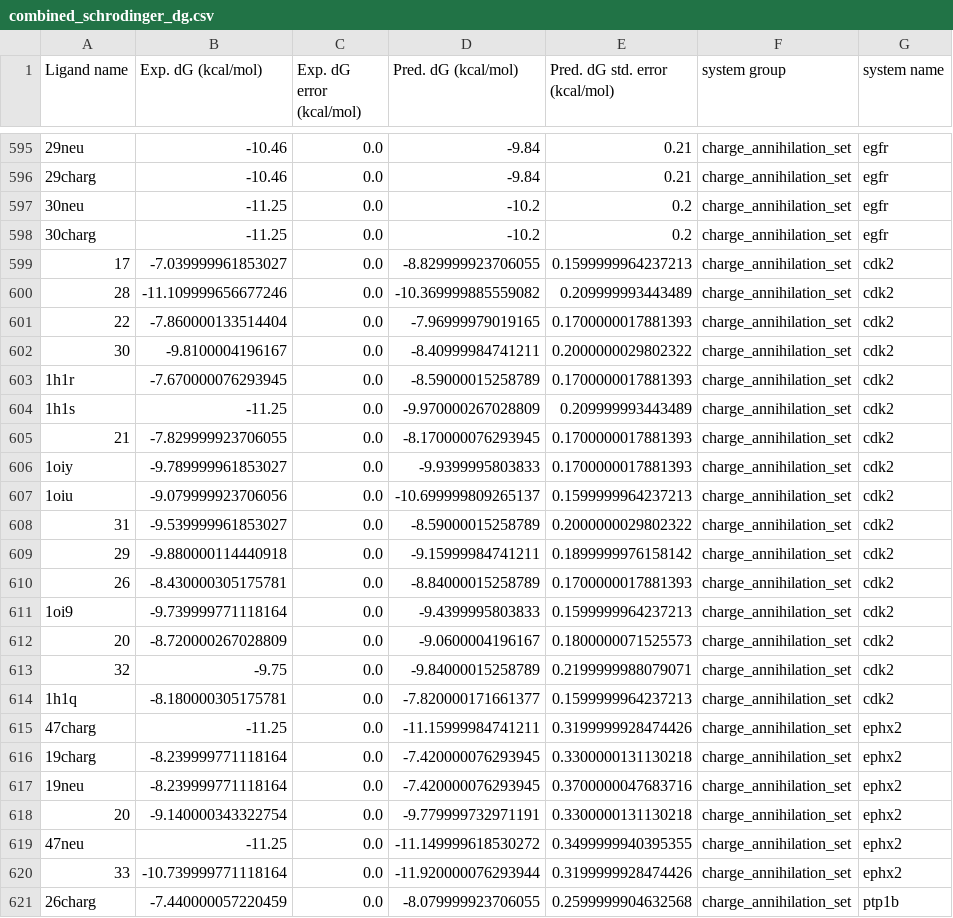
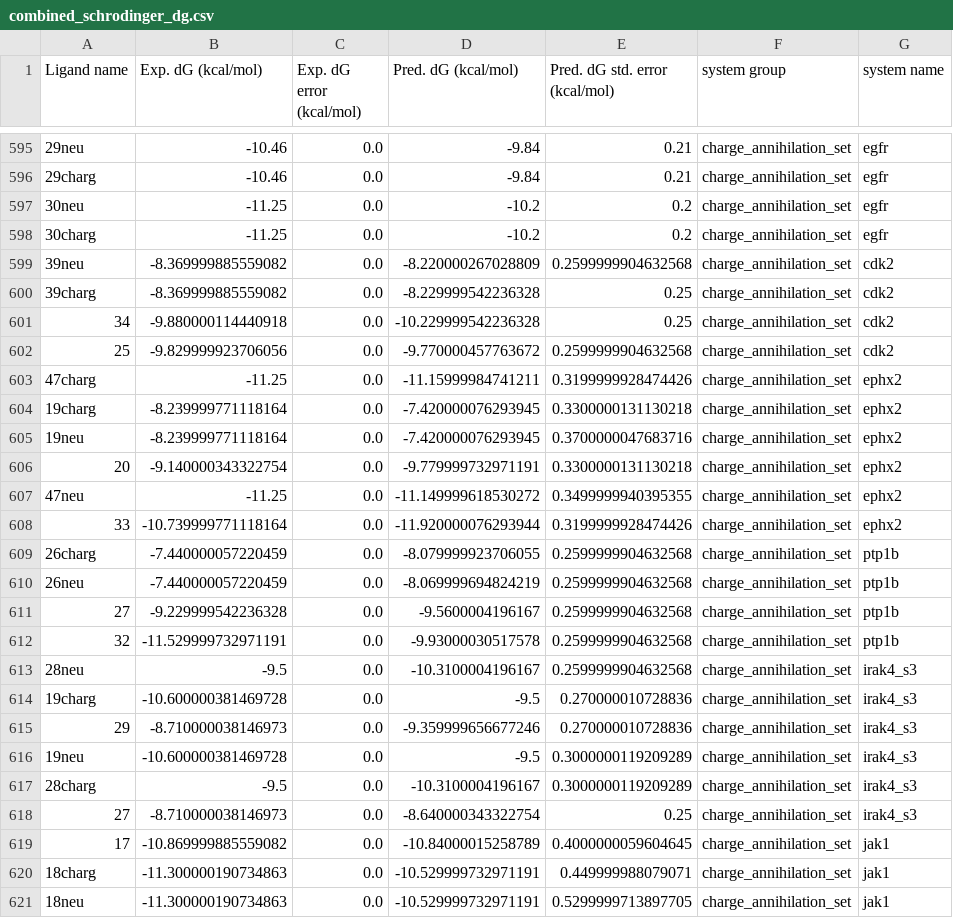
Before and after one commit to OpenFreeEnergy/IndustryBenchmarks2024, a CSV file: industry_benchmarks/analysis/schrodinger_21_4_results/combined_schrodinger_dg.csv, drawn as a sheet; only a part is shown, gaps mark what is left out; the shorter side is filled out with more unchanged rows; removed rows and columns are numbered as before the commit, all else as after; the diff names each change by its address in the sheet, - before the commit and + after, or states it on an @@ line.

Commit message:
Update cdk2 schrodinger data

```diff
--- a/industry_benchmarks/analysis/schrodinger_21_4_results/combined_schrodinger_dg.csv
+++ b/industry_benchmarks/analysis/schrodinger_21_4_results/combined_schrodinger_dg.csv
-row 599: 17 | -7.039999961853027 | 0.0 | -8.829999923706055 | 0.1599999964237213 | charge_annihilation_set | cdk2
-row 600: 28 | -11.109999656677246 | 0.0 | -10.369999885559082 | 0.209999993443489 | charge_annihilation_set | cdk2
-row 601: 22 | -7.860000133514404 | 0.0 | -7.96999979019165 | 0.1700000017881393 | charge_annihilation_set | cdk2
-row 602: 30 | -9.8100004196167 | 0.0 | -8.40999984741211 | 0.2000000029802322 | charge_annihilation_set | cdk2
-row 603: 1h1r | -7.670000076293945 | 0.0 | -8.59000015258789 | 0.1700000017881393 | charge_annihilation_set | cdk2
-row 604: 1h1s | -11.25 | 0.0 | -9.970000267028809 | 0.209999993443489 | charge_annihilation_set | cdk2
-row 605: 21 | -7.829999923706055 | 0.0 | -8.170000076293945 | 0.1700000017881393 | charge_annihilation_set | cdk2
-row 606: 1oiy | -9.789999961853027 | 0.0 | -9.9399995803833 | 0.1700000017881393 | charge_annihilation_set | cdk2
-row 607: 1oiu | -9.079999923706056 | 0.0 | -10.699999809265137 | 0.1599999964237213 | charge_annihilation_set | cdk2
-row 608: 31 | -9.539999961853027 | 0.0 | -8.59000015258789 | 0.2000000029802322 | charge_annihilation_set | cdk2
+row 599: 39neu | -8.369999885559082 | 0.0 | -8.220000267028809 | 0.2599999904632568 | charge_annihilation_set | cdk2
+row 600: 39charg | -8.369999885559082 | 0.0 | -8.229999542236328 | 0.25 | charge_annihilation_set | cdk2
-A601 (Ligand name): 29
+A601 (Ligand name): 34
-D601 (Pred. dG (kcal/mol)): -9.15999984741211
+D601 (Pred. dG (kcal/mol)): -10.229999542236328
-E601 (Pred. dG std. error (kcal/mol)): 0.1899999976158142
+E601 (Pred. dG std. error (kcal/mol)): 0.25
-row 610: 26 | -8.430000305175781 | 0.0 | -8.84000015258789 | 0.1700000017881393 | charge_annihilation_set | cdk2
-row 611: 1oi9 | -9.739999771118164 | 0.0 | -9.4399995803833 | 0.1599999964237213 | charge_annihilation_set | cdk2
-row 612: 20 | -8.720000267028809 | 0.0 | -9.0600004196167 | 0.1800000071525573 | charge_annihilation_set | cdk2
-row 613: 32 | -9.75 | 0.0 | -9.84000015258789 | 0.2199999988079071 | charge_annihilation_set | cdk2
-row 614: 1h1q | -8.180000305175781 | 0.0 | -7.820000171661377 | 0.1599999964237213 | charge_annihilation_set | cdk2
+row 602: 25 | -9.829999923706056 | 0.0 | -9.770000457763672 | 0.2599999904632568 | charge_annihilation_set | cdk2
```
